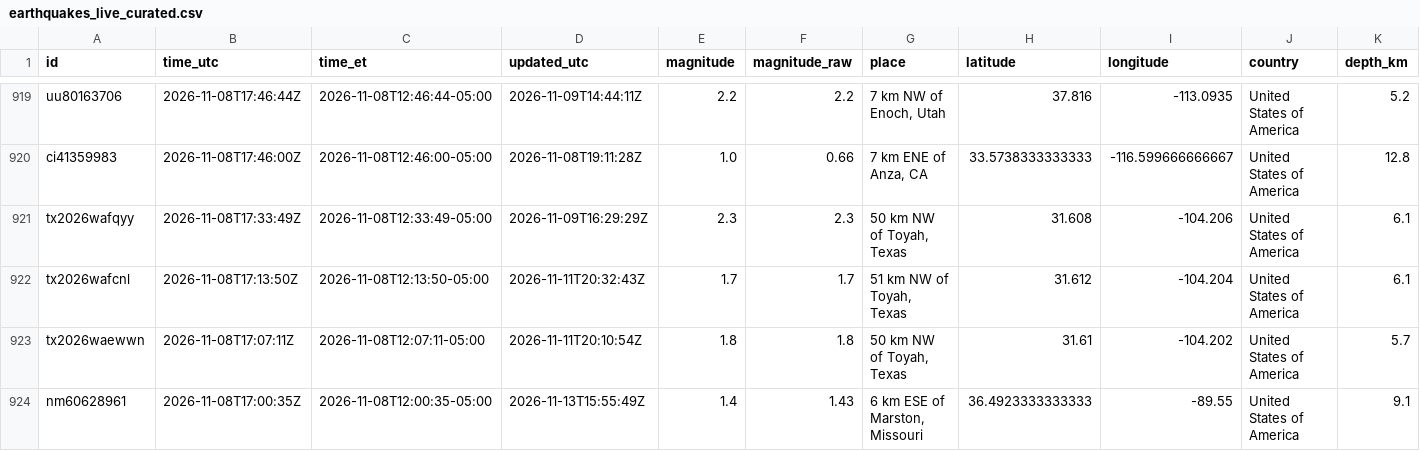
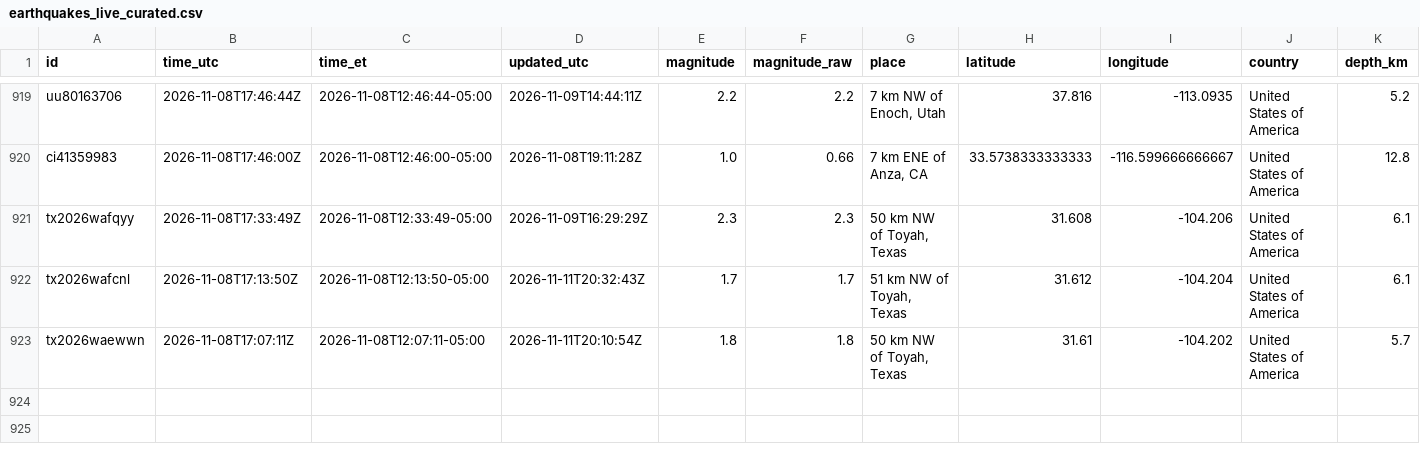
Before and after one commit to IFC-Chalaco/usgs-seismic-dashboard, a CSV file: docs/data/earthquakes_live_curated.csv, drawn as a sheet; only a part is shown, gaps mark what is left out; rows hold the shown columns only; the diff names each change by its address in the sheet, - before the commit and + after, or states it on an @@ line.

```diff
--- a/docs/data/earthquakes_live_curated.csv
+++ b/docs/data/earthquakes_live_curated.csv
-row 924: nm60628961 | 2026-11-08T17:00:35Z | 2026-11-08T12:00:35-05:00 | 2026-11-13T15:55:49Z | 1.4 | 1.43 | 6 km ESE of Marston, Missouri | 36.4923333333333 | -89.55 | United States of America | 9.1
```
Also changed, not shown: usgs_seismic_stream/exports/earthquakes_live_curated.csv, 6 other files.
